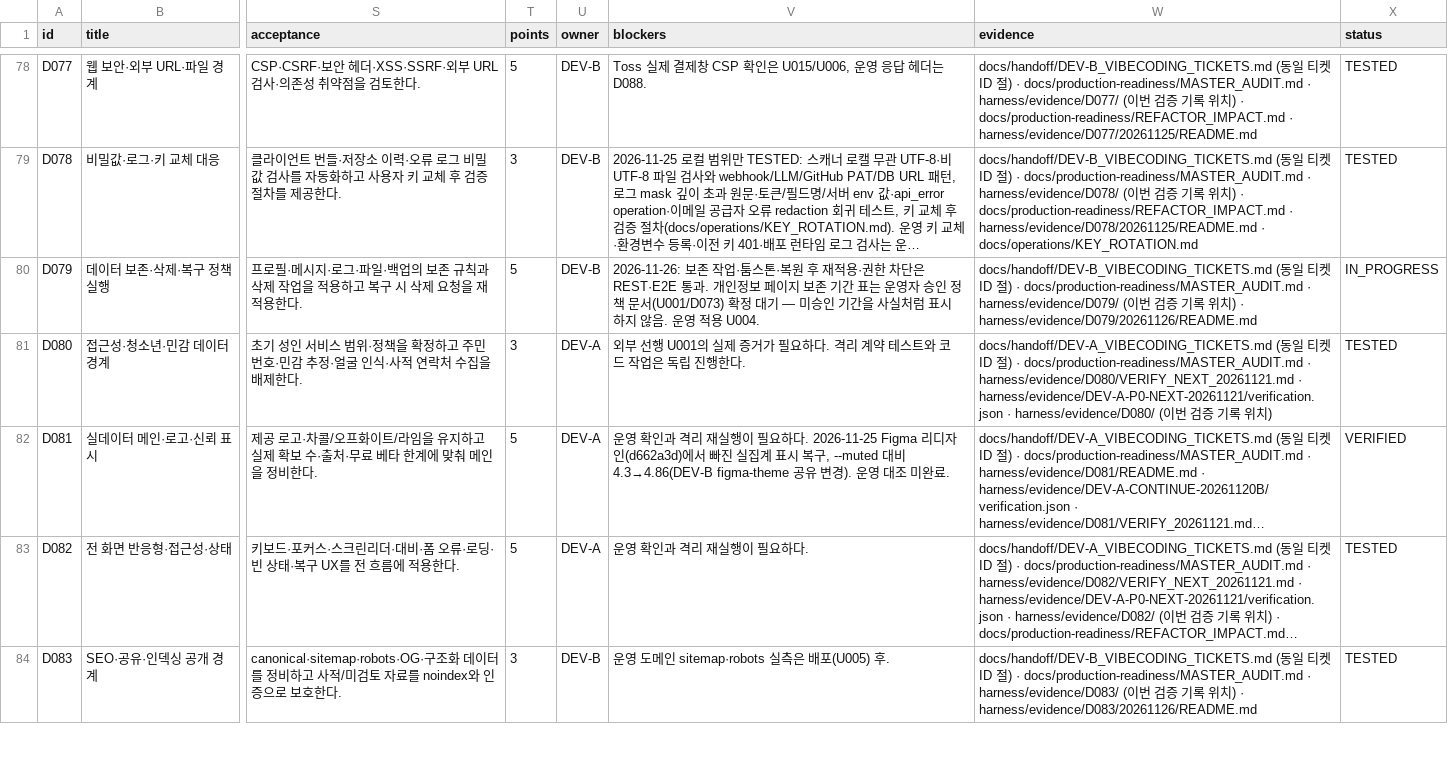
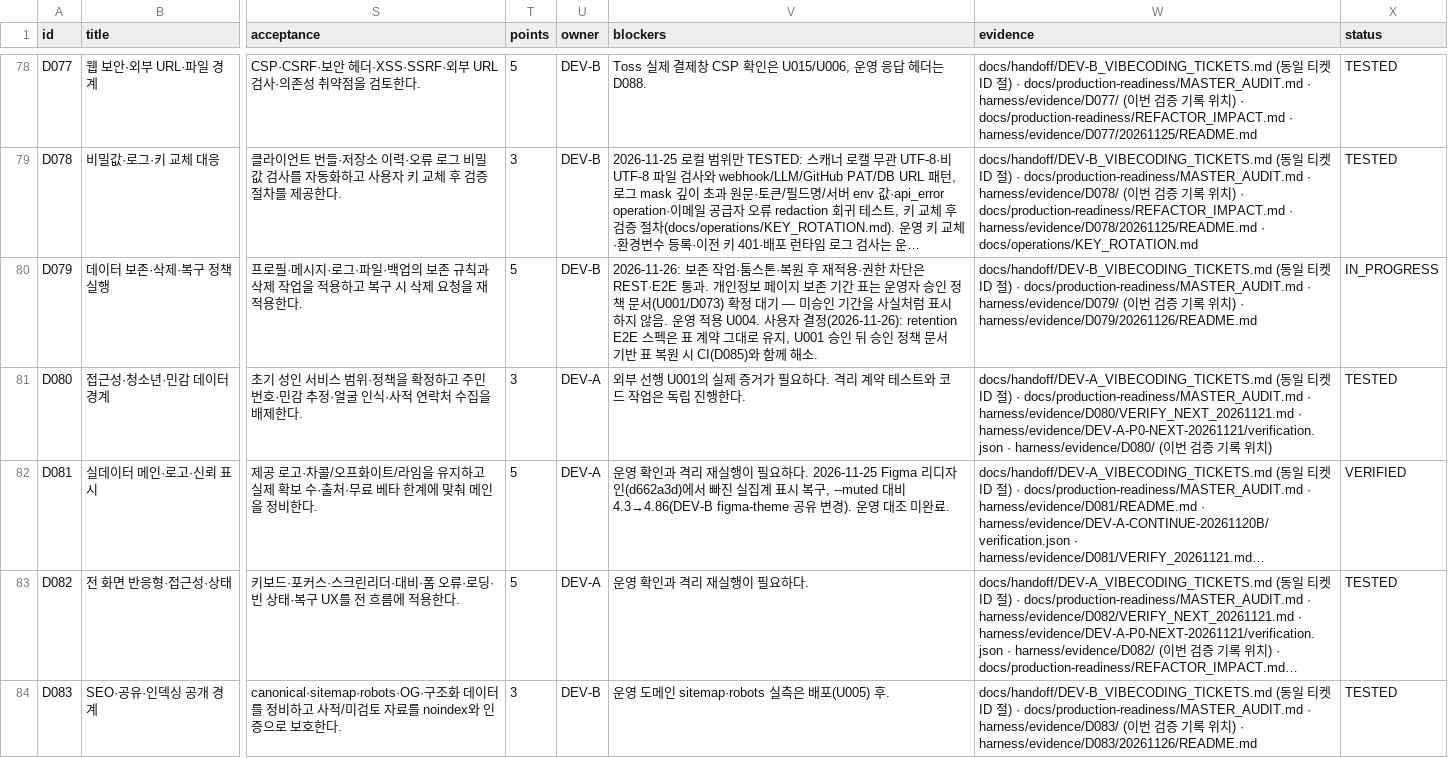
Before and after one commit to WooSungHyun03/AD-Me, a CSV file: docs/production-readiness/ALL_TICKETS.csv, drawn as a sheet; only a part is shown, gaps mark what is left out; long unchanged cells end in …; the diff covers the shown part only; the diff names each change by its address in the sheet, - before the commit and + after, or states it on an @@ line.

```diff
--- a/docs/production-readiness/ALL_TICKETS.csv
+++ b/docs/production-readiness/ALL_TICKETS.csv
-V80 (blockers): …적용 U004.
+V80 (blockers): …적용 U004. 사용자 결정(2026-11-26): retention E2E 스펙은 표 계약 그대로 유지, U001 승인 뒤 승인 정책 문서 기반 표 복원 시 CI(D085)와 함께 해소.
```
Also changed, not shown: 2 edited cells elsewhere in this file, 3 other files.
